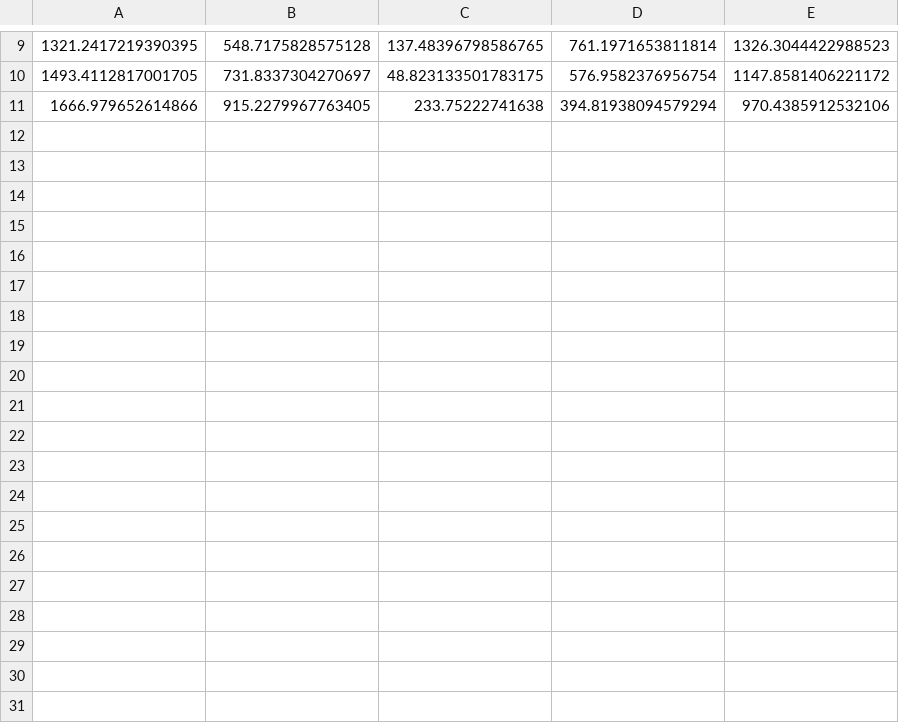
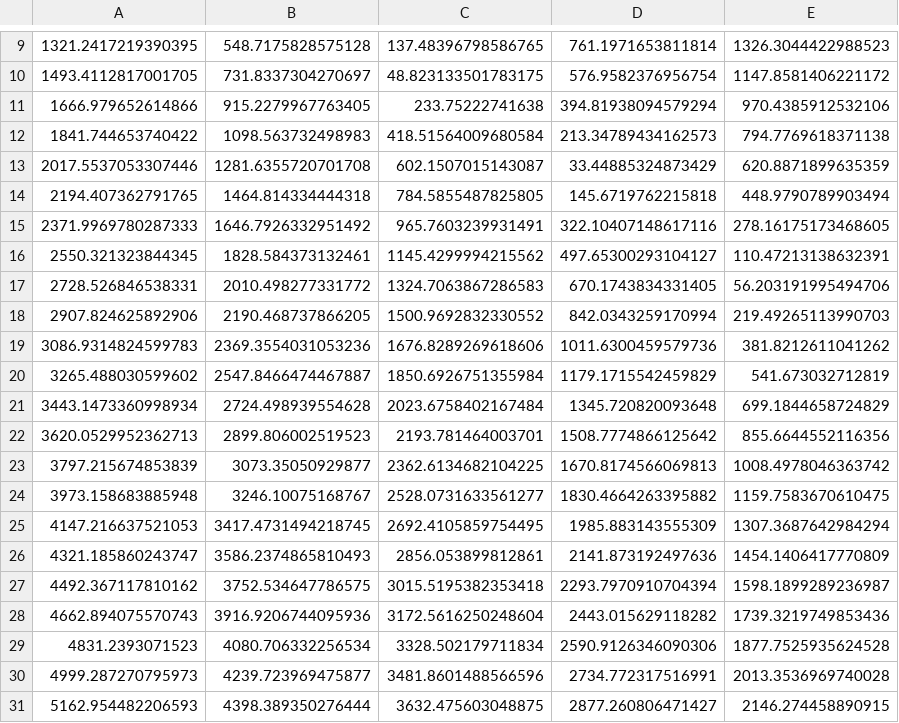
Before and after one commit to StrathSEDS-on-GitHub/Mach24, a CSV file: Mechanical/RocketPy/payload_impact.csv, drawn as a sheet; only a part is shown, gaps mark what is left out; the diff names each change by its address in the sheet, - before the commit and + after, or states it on an @@ line.

```diff
--- a/Mechanical/RocketPy/payload_impact.csv
+++ b/Mechanical/RocketPy/payload_impact.csv
+row 12: 1841.744653740422 | 1098.563732498983 | 418.51564009680584 | 213.34789434162573 | 794.7769618371138
+row 13: 2017.5537053307446 | 1281.6355720701708 | 602.1507015143087 | 33.44885324873429 | 620.8871899635359
+row 14: 2194.407362791765 | 1464.814334444318 | 784.5855487825805 | 145.6719762215818 | 448.9790789903494
+row 15: 2371.9969780287333 | 1646.7926332951492 | 965.7603239931491 | 322.10407148617116 | 278.16175173468605
+row 16: 2550.321323844345 | 1828.584373132461 | 1145.4299994215562 | 497.65300293104127 | 110.47213138632391
+row 17: 2728.526846538331 | 2010.498277331772 | 1324.7063867286583 | 670.1743834331405 | 56.203191995494706
+row 18: 2907.824625892906 | 2190.468737866205 | 1500.9692832330552 | 842.0343259170994 | 219.49265113990703
+row 19: 3086.9314824599783 | 2369.3554031053236 | 1676.8289269618606 | 1011.6300459579736 | 381.8212611041262
+row 20: 3265.488030599602 | 2547.8466474467887 | 1850.6926751355984 | 1179.1715542459829 | 541.673032712819
+row 21: 3443.1473360998934 | 2724.498939554628 | 2023.6758402167484 | 1345.720820093648 | 699.1844658724829
+row 22: 3620.0529952362713 | 2899.806002519523 | 2193.781464003701 | 1508.7774866125642 | 855.6644552116356
+row 23: 3797.215674853839 | 3073.35050929877 | 2362.6134682104225 | 1670.8174566069813 | 1008.4978046363742
+row 24: 3973.158683885948 | 3246.10075168767 | 2528.0731633561277 | 1830.4664263395882 | 1159.7583670610475
+row 25: 4147.216637521053 | 3417.4731494218745 | 2692.4105859754495 | 1985.883143555309 | 1307.3687642984294
+row 26: 4321.185860243747 | 3586.2374865810493 | 2856.053899812861 | 2141.873192497636 | 1454.1406417770809
+row 27: 4492.367117810162 | 3752.534647786575 | 3015.5195382353418 | 2293.7970910704394 | 1598.1899289236987
+row 28: 4662.894075570743 | 3916.9206744095936 | 3172.5616250248604 | 2443.015629118282 | 1739.3219749853436
+row 29: 4831.2393071523 | 4080.706332256534 | 3328.502179711834 | 2590.9126346090306 | 1877.7525935624528
+row 30: 4999.287270795973 | 4239.723969475877 | 3481.8601488566596 | 2734.772317516991 | 2013.3536969740028
+row 31: 5162.954482206593 | 4398.389350276444 | 3632.475603048875 | 2877.260806471427 | 2146.274458890915
```
Also changed, not shown: Mechanical/RocketPy/vehicle_impact.csv, 3 other files.
